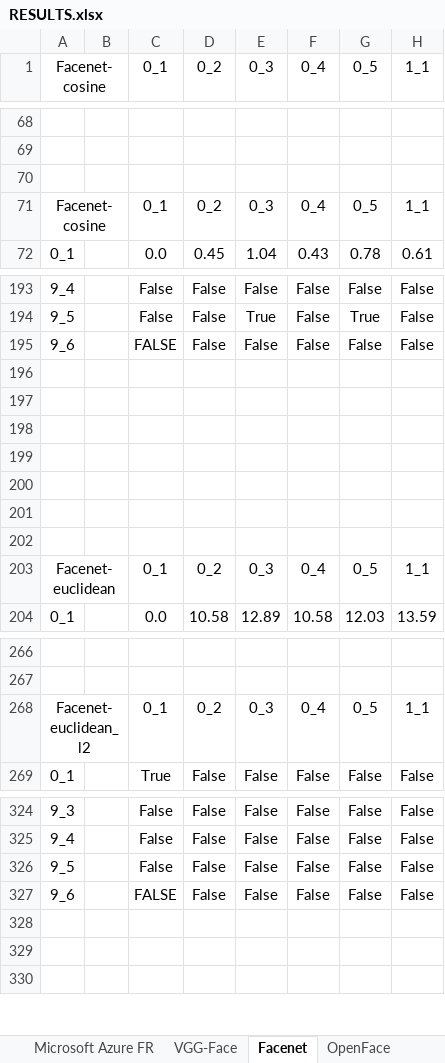
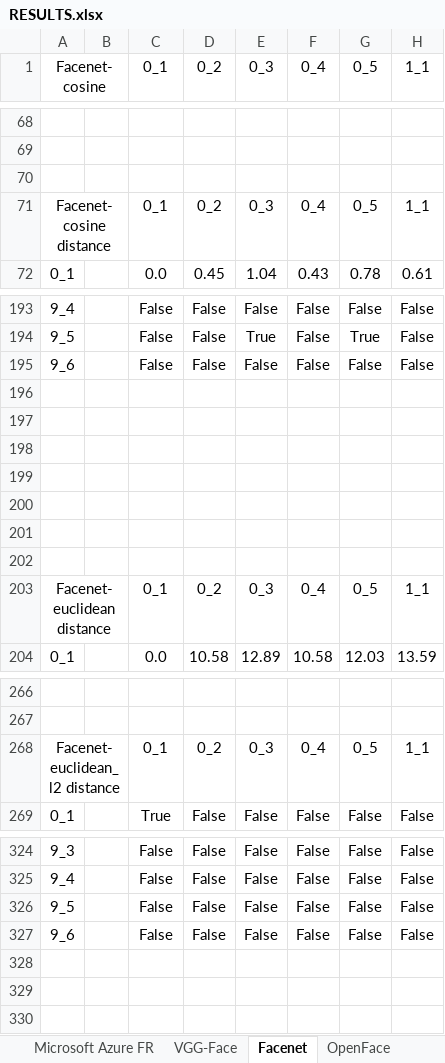
Before and after one commit to PavelOvidiuMihai/fr_api_and_cnns, an Excel workbook: RESULTS.xlsx, sheet Facenet, drawn as a sheet; only a part is shown, gaps mark what is left out; values as stored, in another font and other column widths than the file's, no borders; the diff names each change by its address in the sheet, - before the commit and + after, or states it on an @@ line.

```diff
--- a/RESULTS.xlsx (sheet Facenet)
+++ b/RESULTS.xlsx (sheet Facenet)
-A71 (Facenet-cosine): Facenet-cosine
+A71 (Facenet-cosine): Facenet-cosine distance
-C195 (0_1): FALSE
+C195 (0_1): False
-A203 (Facenet-cosine): Facenet-euclidean
+A203 (Facenet-cosine): Facenet-euclidean distance
-A268 (Facenet-cosine): Facenet-euclidean_l2
+A268 (Facenet-cosine): Facenet-euclidean_l2 distance
-C327 (0_1): FALSE
+C327 (0_1): False
```
Also changed, not shown: sheet VGG-Face, sheet ArcFace, sheet Dlib, sheet Face++ API, sheet BetaFace API, sheet Frapi API, 3 more sheets, other sheet tabs.
